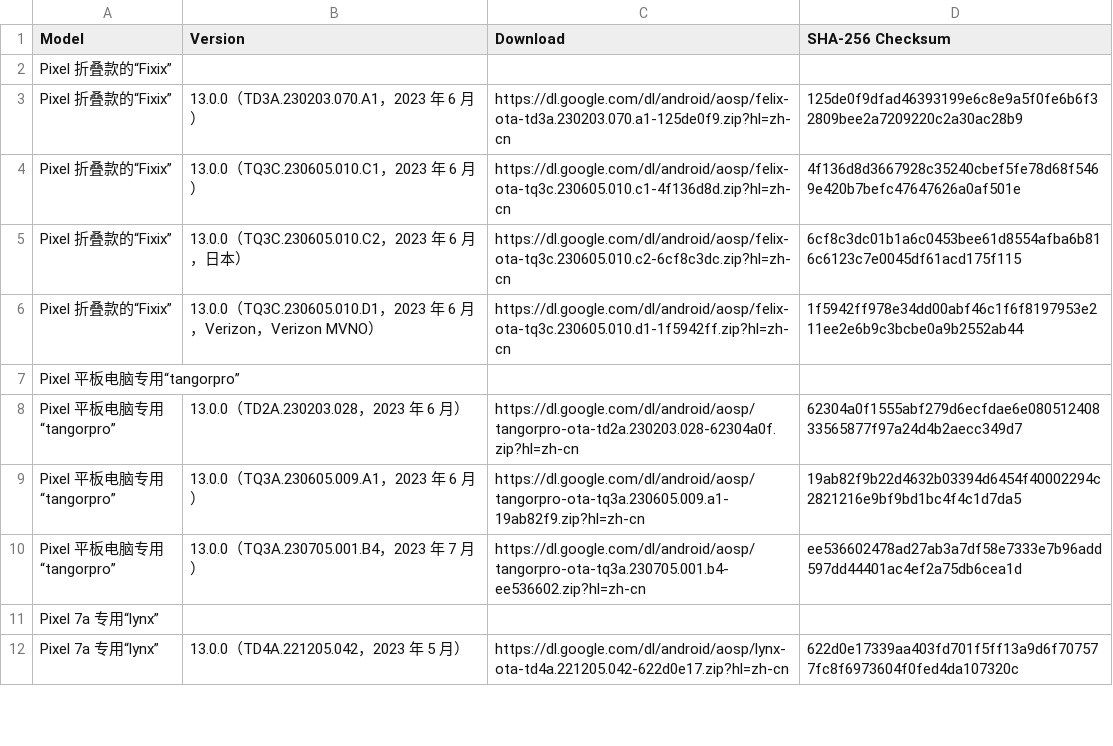
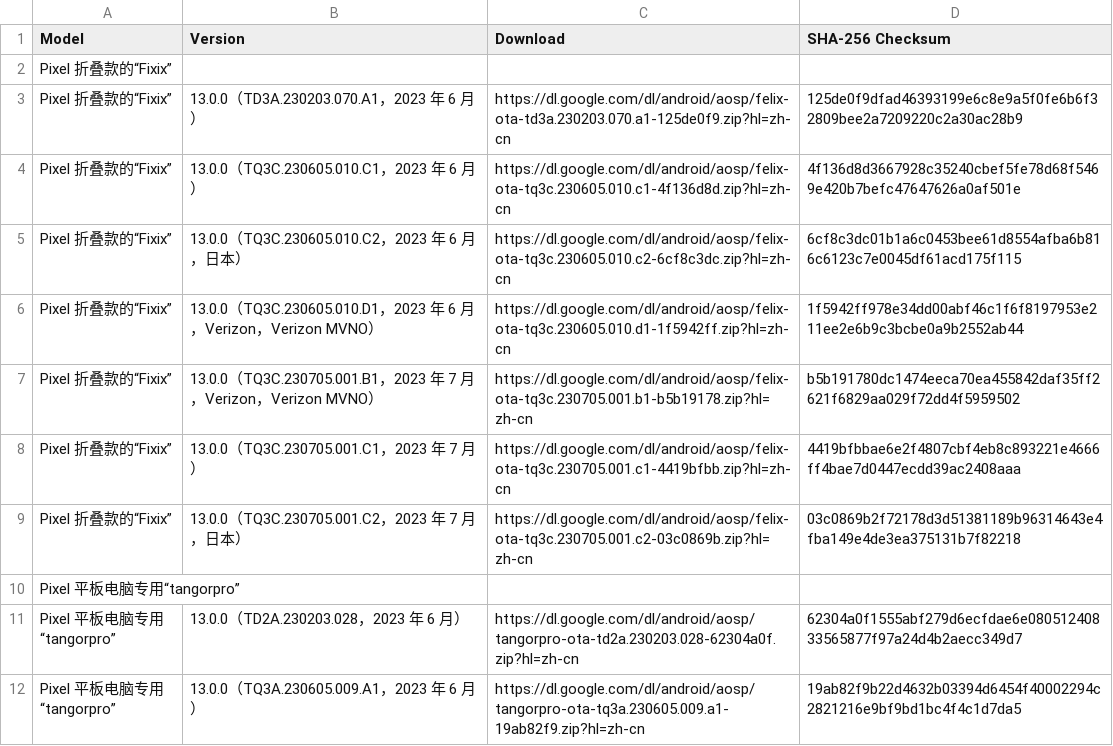
Before and after one commit to parserpp/get_android_data, a CSV file: data/android_ota_images.csv, drawn as a sheet; only a part is shown; the shorter side is filled out with more unchanged rows; the diff names each change by its address in the sheet, - before the commit and + after, or states it on an @@ line.

```diff
--- a/data/android_ota_images.csv
+++ b/data/android_ota_images.csv
+row 7: Pixel 折叠款的“Fixix” | 13.0.0（TQ3C.230705.001.B1，2023 年 7 月，Verizon，Verizon MVNO） | https://dl.google.com/dl/android/aosp/felix-ota-tq3c.230705.001.b1-b5b19178.zip?hl=zh-cn | b5b191780dc1474eeca70ea455842daf35ff2621f6829aa029f72dd4f5959502
+row 8: Pixel 折叠款的“Fixix” | 13.0.0（TQ3C.230705.001.C1，2023 年 7 月） | https://dl.google.com/dl/android/aosp/felix-ota-tq3c.230705.001.c1-4419bfbb.zip?hl=zh-cn | 4419bfbbae6e2f4807cbf4eb8c893221e4666ff4bae7d0447ecdd39ac2408aaa
+row 9: Pixel 折叠款的“Fixix” | 13.0.0（TQ3C.230705.001.C2，2023 年 7 月，日本） | https://dl.google.com/dl/android/aosp/felix-ota-tq3c.230705.001.c2-03c0869b.zip?hl=zh-cn | 03c0869b2f72178d3d51381189b96314643e4fba149e4de3ea375131b7f82218
```
Also changed, not shown: data/android_images.csv.
